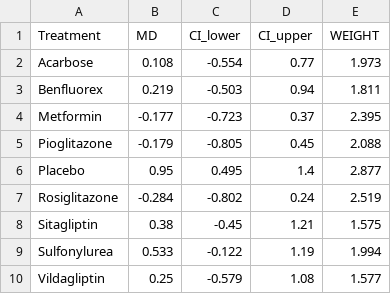
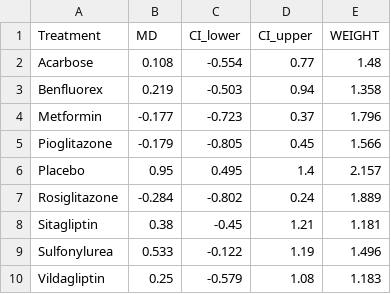
Before and after one commit to silviametelli/NMAstudio-app, a CSV file: db/forest_data/Miglitol.csv, drawn as a sheet.

```diff
--- a/db/forest_data/Miglitol.csv
+++ b/db/forest_data/Miglitol.csv
@@ -1,10 +1,10 @@
 "Treatment","MD","CI_lower","CI_upper","WEIGHT"
-"Acarbose",0.108,-0.554,0.77,1.973
-"Benfluorex",0.219,-0.503,0.94,1.811
-"Metformin",-0.177,-0.723,0.37,2.395
-"Pioglitazone",-0.179,-0.805,0.45,2.088
-"Placebo",0.95,0.495,1.4,2.877
-"Rosiglitazone",-0.284,-0.802,0.24,2.519
-"Sitagliptin",0.38,-0.45,1.21,1.575
-"Sulfonylurea",0.533,-0.122,1.19,1.994
-"Vildagliptin",0.25,-0.579,1.08,1.577
+"Acarbose",0.108,-0.554,0.77,1.48
+"Benfluorex",0.219,-0.503,0.94,1.358
+"Metformin",-0.177,-0.723,0.37,1.796
+"Pioglitazone",-0.179,-0.805,0.45,1.566
+"Placebo",0.95,0.495,1.4,2.157
+"Rosiglitazone",-0.284,-0.802,0.24,1.889
+"Sitagliptin",0.38,-0.45,1.21,1.181
+"Sulfonylurea",0.533,-0.122,1.19,1.496
+"Vildagliptin",0.25,-0.579,1.08,1.183
```
Also changed, not shown: db/forest_data/Acarbose.csv, db/forest_data/Benfluorex.csv, 8 other files.
